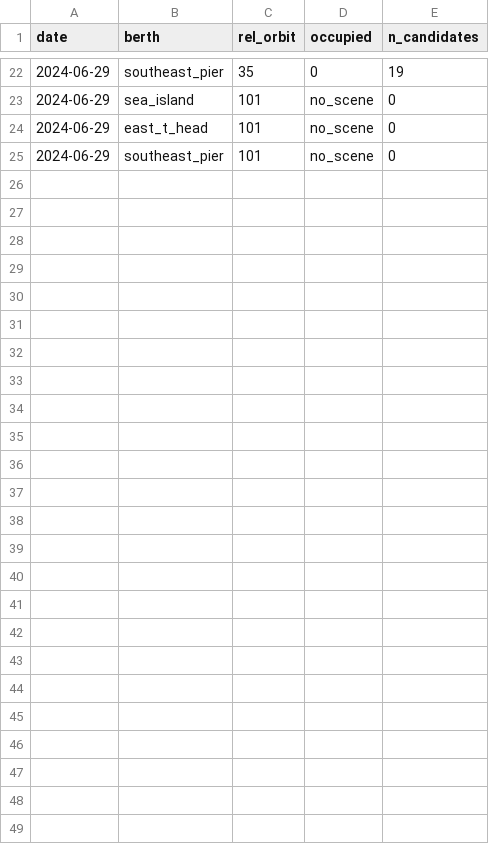
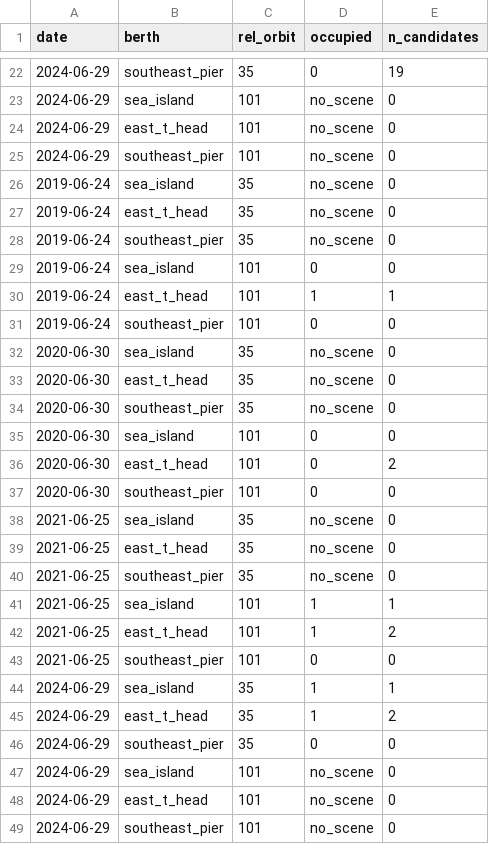
Before and after one commit to bachevskyvlad/kharg-dashboard, a CSV file: diagnostics/berth_v3/occupied_for_review.csv, drawn as a sheet; only a part is shown, gaps mark what is left out.

```diff
--- a/diagnostics/berth_v3/occupied_for_review.csv
+++ b/diagnostics/berth_v3/occupied_for_review.csv
@@ -25 +25,25 @@ date,berth,rel_orbit,occupied,n_candidates
 2024-06-29,southeast_pier,101,no_scene,0
+2019-06-24,sea_island,35,no_scene,0
+2019-06-24,east_t_head,35,no_scene,0
+2019-06-24,southeast_pier,35,no_scene,0
+2019-06-24,sea_island,101,0,0
+2019-06-24,east_t_head,101,1,1
+2019-06-24,southeast_pier,101,0,0
+2020-06-30,sea_island,35,no_scene,0
+2020-06-30,east_t_head,35,no_scene,0
+2020-06-30,southeast_pier,35,no_scene,0
+2020-06-30,sea_island,101,0,0
+2020-06-30,east_t_head,101,0,2
+2020-06-30,southeast_pier,101,0,0
+2021-06-25,sea_island,35,no_scene,0
+2021-06-25,east_t_head,35,no_scene,0
+2021-06-25,southeast_pier,35,no_scene,0
+2021-06-25,sea_island,101,1,1
+2021-06-25,east_t_head,101,1,2
+2021-06-25,southeast_pier,101,0,0
+2024-06-29,sea_island,35,1,1
+2024-06-29,east_t_head,35,1,2
+2024-06-29,southeast_pier,35,0,0
+2024-06-29,sea_island,101,no_scene,0
+2024-06-29,east_t_head,101,no_scene,0
+2024-06-29,southeast_pier,101,no_scene,0
```
Also changed, not shown: diagnostics/berth_v3/candidates.csv, diagnostics/berth_v3/summary.csv, 28 other files.
